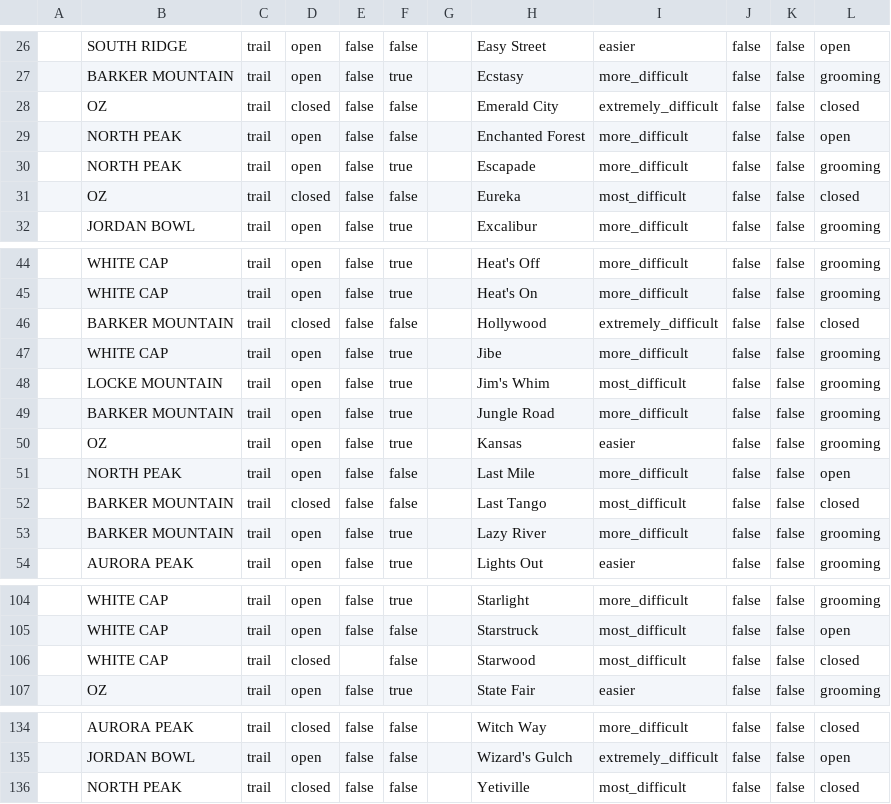
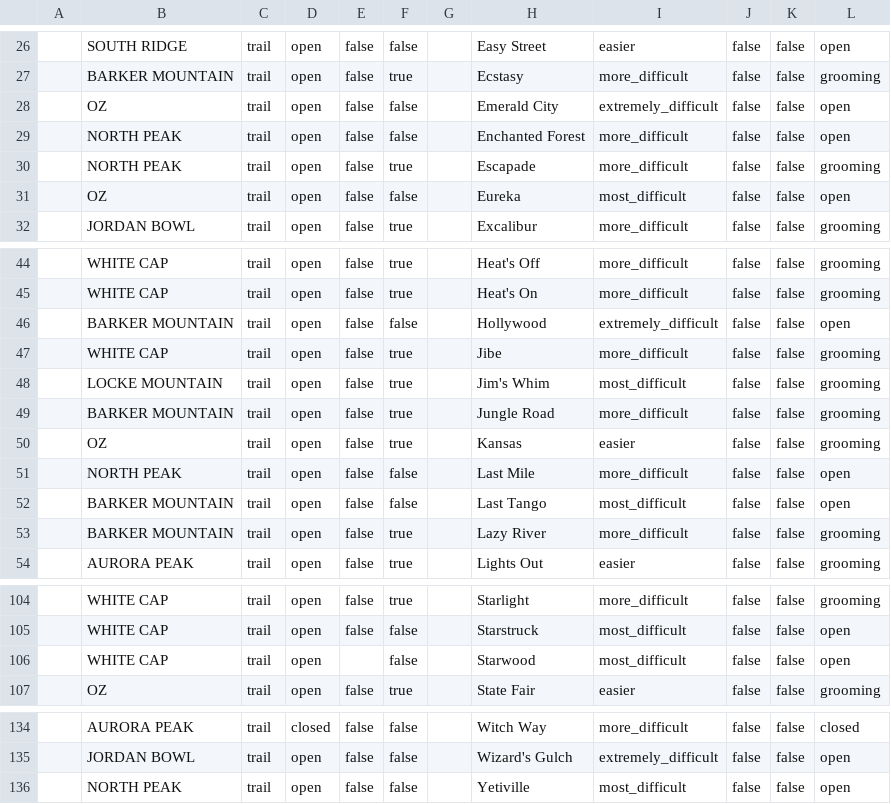
Before and after one commit to abkfenris/SundayRiverConditions, a CSV file: trails.csv, drawn as a sheet; only a part is shown, gaps mark what is left out; the diff names each change by its address in the sheet, - before the commit and + after, or states it on an @@ line.

```diff
--- a/trails.csv
+++ b/trails.csv
-D28: closed
+D28: open
-L28: closed
+L28: open
-D31: closed
+D31: open
-L31: closed
+L31: open
-D46: closed
+D46: open
-L46: closed
+L46: open
-D52: closed
+D52: open
-L52: closed
+L52: open
-D106: closed
+D106: open
-L106: closed
+L106: open
-D136: closed
+D136: open
-L136: closed
+L136: open
```
Also changed, not shown: lifts.csv, 1 other file.
